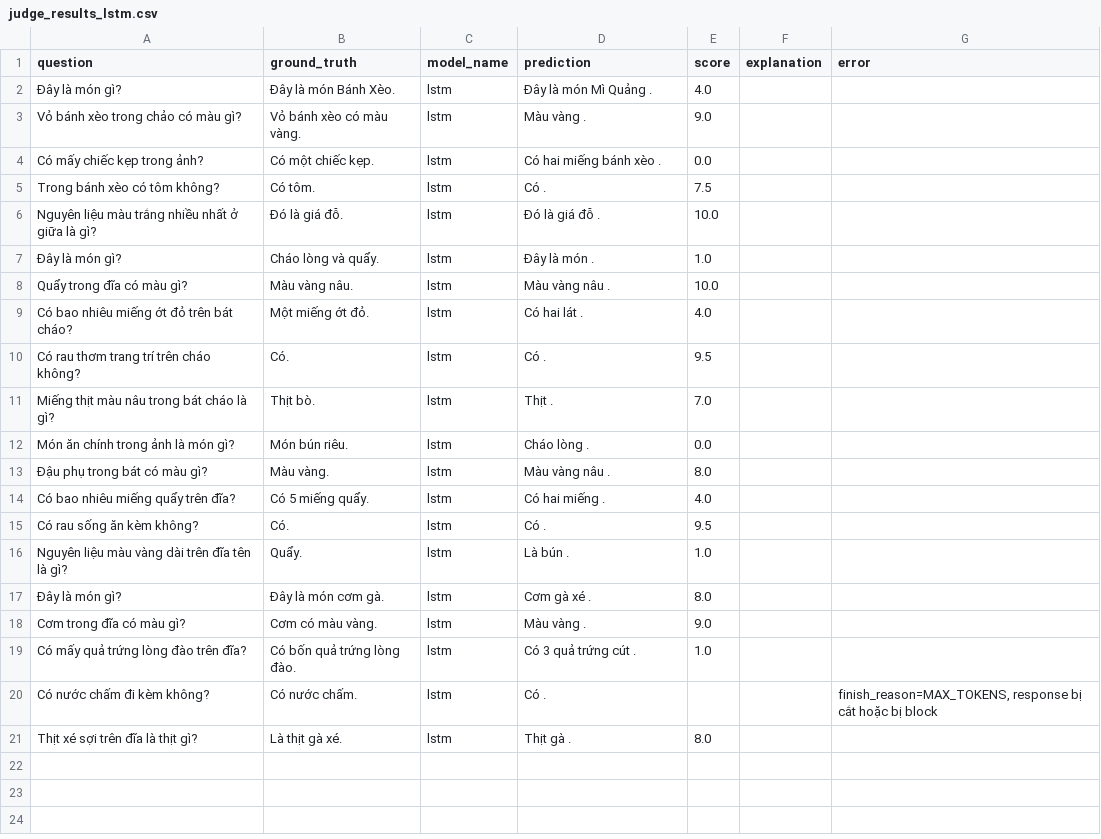
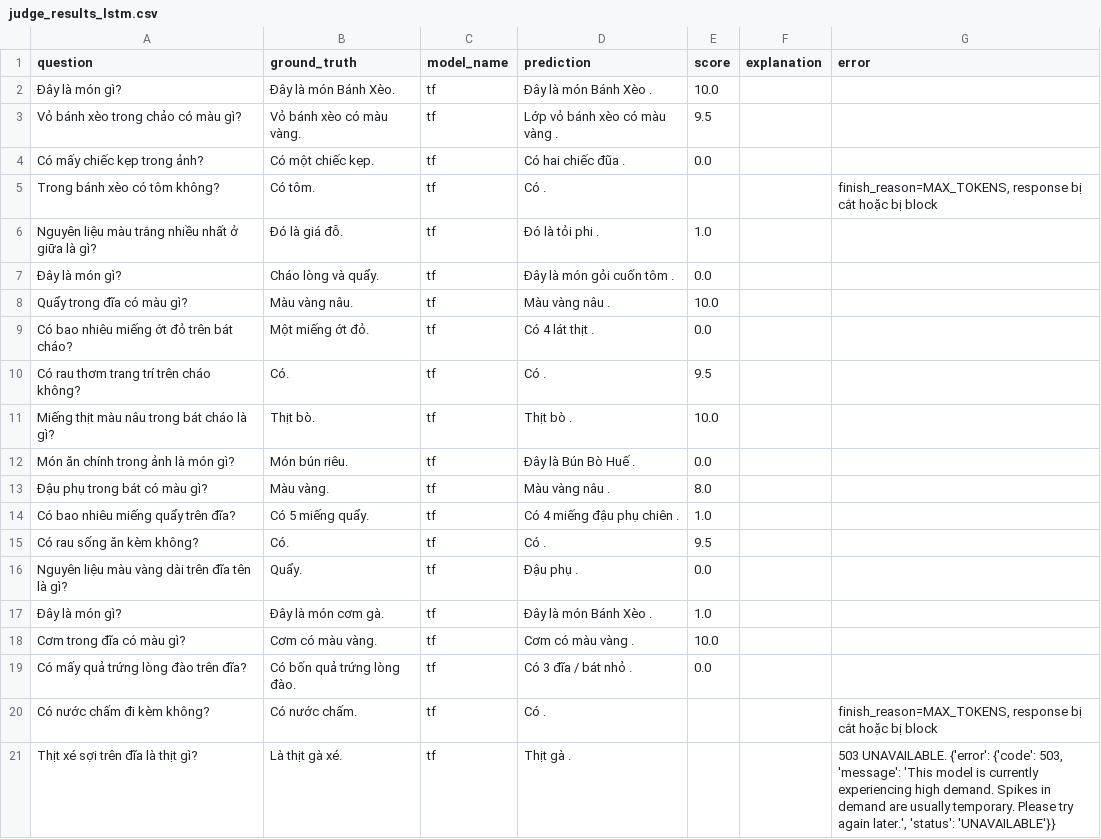
Before and after one commit to Vinh306/DL-VQA-2526, a CSV file: judge_results_lstm.csv, drawn as a sheet.

```diff
--- a/judge_results_lstm.csv
+++ b/judge_results_lstm.csv
@@ -1,21 +1,21 @@
 question,ground_truth,model_name,prediction,score,explanation,error
-Đây là món gì?,Đây là món Bánh Xèo.,lstm,Đây là món Mì Quảng .,4.0,,
-Vỏ bánh xèo trong chảo có màu gì?,Vỏ bánh xèo có màu vàng.,lstm,Màu vàng .,9.0,,
-Có mấy chiếc kẹp trong ảnh?,Có một chiếc kẹp.,lstm,Có hai miếng bánh xèo .,0.0,,
-Trong bánh xèo có tôm không?,Có tôm.,lstm,Có .,7.5,,
-Nguyên liệu màu trắng nhiều nhất ở giữa là gì?,Đó là giá đỗ.,lstm,Đó là giá đỗ .,10.0,,
-Đây là món gì?,Cháo lòng và quẩy.,lstm,Đây là món .,1.0,,
-Quẩy trong đĩa có màu gì?,Màu vàng nâu.,lstm,Màu vàng nâu .,10.0,,
-Có bao nhiêu miếng ớt đỏ trên bát cháo?,Một miếng ớt đỏ.,lstm,Có hai lát .,4.0,,
-Có rau thơm trang trí trên cháo không?,Có.,lstm,Có .,9.5,,
-Miếng thịt màu nâu trong bát cháo là gì?,Thịt bò.,lstm,Thịt .,7.0,,
-Món ăn chính trong ảnh là món gì?,Món bún riêu.,lstm,Cháo lòng .,0.0,,
-Đậu phụ trong bát có màu gì?,Màu vàng.,lstm,Màu vàng nâu .,8.0,,
-Có bao nhiêu miếng quẩy trên đĩa?,Có 5 miếng quẩy.,lstm,Có hai miếng .,4.0,,
-Có rau sống ăn kèm không?,Có.,lstm,Có .,9.5,,
-Nguyên liệu màu vàng dài trên đĩa tên là gì?,Quẩy.,lstm,Là bún .,1.0,,
-Đây là món gì?,Đây là món cơm gà.,lstm,Cơm gà xé .,8.0,,
-Cơm trong đĩa có màu gì?,Cơm có màu vàng.,lstm,Màu vàng .,9.0,,
-Có mấy quả trứng lòng đào trên đĩa?,Có bốn quả trứng lòng đào.,lstm,Có 3 quả trứng cút .,1.0,,
-Có nước chấm đi kèm không?,Có nước chấm.,lstm,Có .,,,"finish_reason=MAX_TOKENS, response bị cắt hoặc bị block"
-Thịt xé sợi trên đĩa là thịt gì?,Là thịt gà xé.,lstm,Thịt gà .,8.0,,
+Đây là món gì?,Đây là món Bánh Xèo.,tf,Đây là món Bánh Xèo .,10.0,,
+Vỏ bánh xèo trong chảo có màu gì?,Vỏ bánh xèo có màu vàng.,tf,Lớp vỏ bánh xèo có màu vàng .,9.5,,
+Có mấy chiếc kẹp trong ảnh?,Có một chiếc kẹp.,tf,Có hai chiếc đũa .,0.0,,
+Trong bánh xèo có tôm không?,Có tôm.,tf,Có .,,,"finish_reason=MAX_TOKENS, response bị cắt hoặc bị block"
+Nguyên liệu màu trắng nhiều nhất ở giữa là gì?,Đó là giá đỗ.,tf,Đó là tỏi phi .,1.0,,
+Đây là món gì?,Cháo lòng và quẩy.,tf,Đây là món gỏi cuốn tôm .,0.0,,
+Quẩy trong đĩa có màu gì?,Màu vàng nâu.,tf,Màu vàng nâu .,10.0,,
+Có bao nhiêu miếng ớt đỏ trên bát cháo?,Một miếng ớt đỏ.,tf,Có 4 lát thịt .,0.0,,
+Có rau thơm trang trí trên cháo không?,Có.,tf,Có .,9.5,,
+Miếng thịt màu nâu trong bát cháo là gì?,Thịt bò.,tf,Thịt bò .,10.0,,
+Món ăn chính trong ảnh là món gì?,Món bún riêu.,tf,Đây là Bún Bò Huế .,0.0,,
+Đậu phụ trong bát có màu gì?,Màu vàng.,tf,Màu vàng nâu .,8.0,,
+Có bao nhiêu miếng quẩy trên đĩa?,Có 5 miếng quẩy.,tf,Có 4 miếng đậu phụ chiên .,1.0,,
+Có rau sống ăn kèm không?,Có.,tf,Có .,9.5,,
+Nguyên liệu màu vàng dài trên đĩa tên là gì?,Quẩy.,tf,Đậu phụ .,0.0,,
+Đây là món gì?,Đây là món cơm gà.,tf,Đây là món Bánh Xèo .,1.0,,
+Cơm trong đĩa có màu gì?,Cơm có màu vàng.,tf,Cơm có màu vàng .,10.0,,
+Có mấy quả trứng lòng đào trên đĩa?,Có bốn quả trứng lòng đào.,tf,Có 3 đĩa / bát nhỏ .,0.0,,
+Có nước chấm đi kèm không?,Có nước chấm.,tf,Có .,,,"finish_reason=MAX_TOKENS, response bị cắt hoặc bị block"
+Thịt xé sợi trên đĩa là thịt gì?,Là thịt gà xé.,tf,Thịt gà .,,,"503 UNAVAILABLE. {'error': {'code': 503, 'message': 'This model is currently experiencing high demand. Spikes in demand are usually temporary. Please try again later.', 'status': 'UNAVAILABLE'}}"
```
Also changed, not shown: 6 other files.
